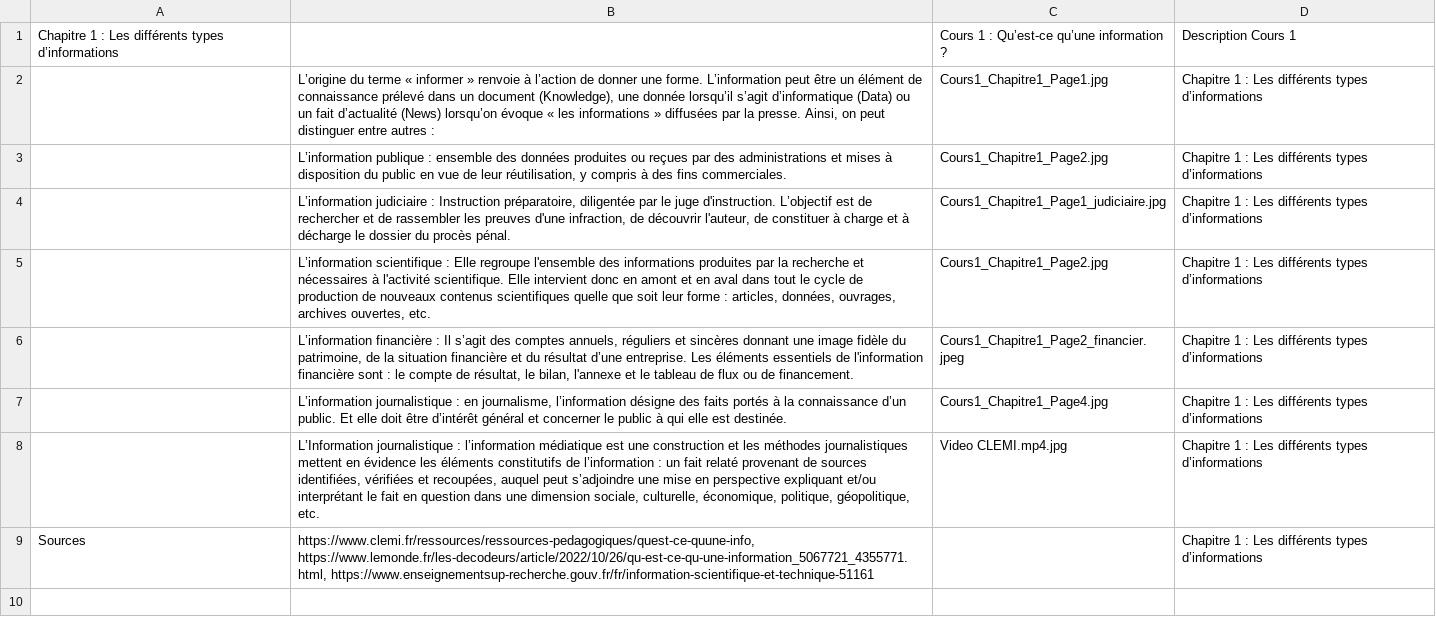
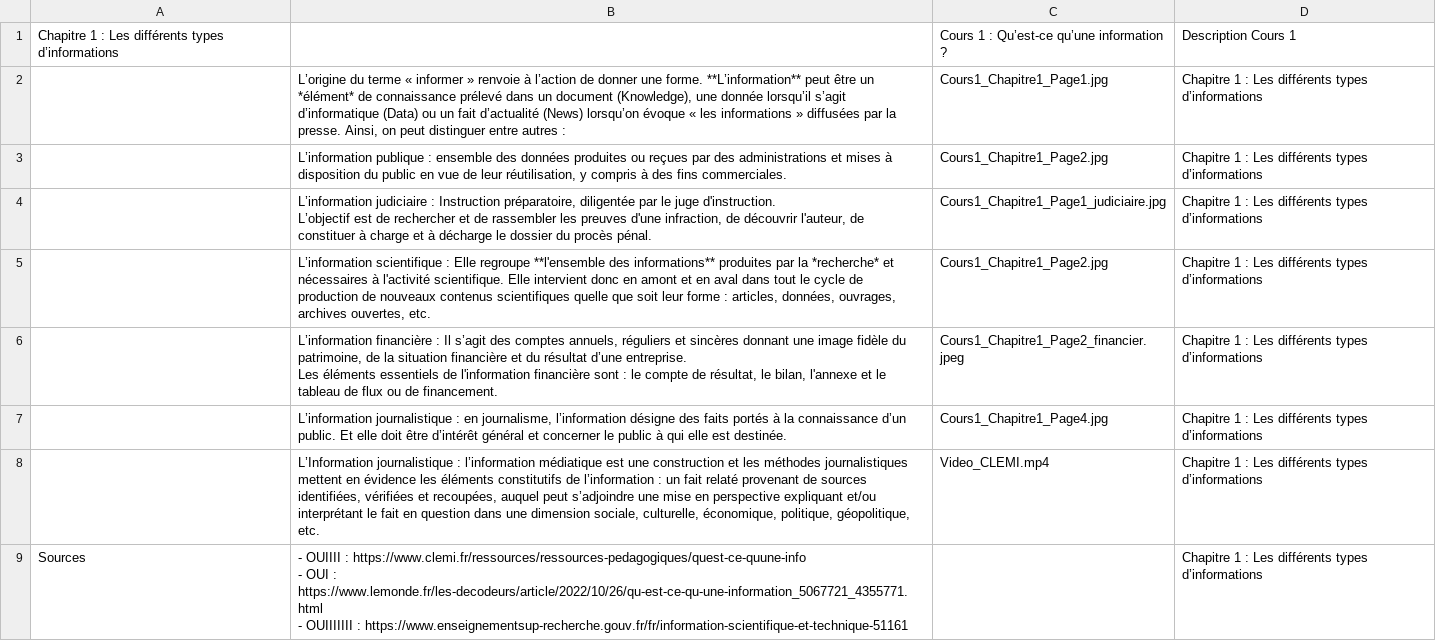
Before and after one commit to LucasVaugrente/factoscope_courses, a CSV file: backend/csv/import_vrai_cours/CSV/Template_Chapitre1.csv, drawn as a sheet.

```diff
--- a/backend/csv/import_vrai_cours/CSV/Template_Chapitre1.csv
+++ b/backend/csv/import_vrai_cours/CSV/Template_Chapitre1.csv
@@ -1,9 +1,15 @@
 Chapitre 1 : Les différents types d’informations;;Cours 1 : Qu’est-ce qu’une information ?;Description Cours 1
-;L’origine du terme « informer » renvoie à l’action de donner une forme. L’information peut être un élément de connaissance prélevé dans un document (Knowledge), une donnée lorsqu’il s’agit d’informatique (Data) ou un fait d’actualité (News) lorsqu’on évoque « les informations » diffusées par la presse. Ainsi, on peut distinguer entre autres : ;Cours1_Chapitre1_Page1.jpg;Chapitre 1 : Les différents types d’informations
+;L’origine du terme « informer » renvoie à l’action de donner une forme. **L’information** peut être un *élément* de connaissance prélevé dans un document (Knowledge), une donnée lorsqu’il s’agit d’informatique (Data) ou un fait d’actualité (News) lorsqu’on évoque « les informations » diffusées par la presse. Ainsi, on peut distinguer entre autres : ;Cours1_Chapitre1_Page1.jpg;Chapitre 1 : Les différents types d’informations
 ;L’information publique : ensemble des données produites ou reçues par des administrations et mises à disposition du public en vue de leur réutilisation, y compris à des fins commerciales.;Cours1_Chapitre1_Page2.jpg;Chapitre 1 : Les différents types d’informations
-;L’information judiciaire : Instruction préparatoire, diligentée par le juge d'instruction. L’objectif est de rechercher et de rassembler les preuves d'une infraction, de découvrir l'auteur, de constituer à charge et à décharge le dossier du procès pénal. ;Cours1_Chapitre1_Page1_judiciaire.jpg;Chapitre 1 : Les différents types d’informations
-;L’information scientifique : Elle regroupe l'ensemble des informations produites par la recherche et nécessaires à l'activité scientifique. Elle intervient donc en amont et en aval dans tout le cycle de production de nouveaux contenus scientifiques quelle que soit leur forme : articles, données, ouvrages, archives ouvertes, etc. ;Cours1_Chapitre1_Page2.jpg;Chapitre 1 : Les différents types d’informations
-;L’information financière : Il s’agit des comptes annuels, réguliers et sincères donnant une image fidèle du patrimoine, de la situation financière et du résultat d’une entreprise. Les éléments essentiels de l'information financière sont : le compte de résultat, le bilan, l'annexe et le tableau de flux ou de financement.;Cours1_Chapitre1_Page2_financier.jpeg;Chapitre 1 : Les différents types d’informations
+;"L’information judiciaire : Instruction préparatoire, diligentée par le juge d'instruction.
+
+L’objectif est de rechercher et de rassembler les preuves d'une infraction, de découvrir l'auteur, de constituer à charge et à décharge le dossier du procès pénal. ";Cours1_Chapitre1_Page1_judiciaire.jpg;Chapitre 1 : Les différents types d’informations
+;L’information scientifique : Elle regroupe **l'ensemble des informations** produites par la *recherche* et nécessaires à l'activité scientifique. Elle intervient donc en amont et en aval dans tout le cycle de production de nouveaux contenus scientifiques quelle que soit leur forme : articles, données, ouvrages, archives ouvertes, etc. ;Cours1_Chapitre1_Page2.jpg;Chapitre 1 : Les différents types d’informations
+;"L’information financière : Il s’agit des comptes annuels, réguliers et sincères donnant une image fidèle du patrimoine, de la situation financière et du résultat d’une entreprise.
+
+Les éléments essentiels de l'information financière sont : le compte de résultat, le bilan, l'annexe et le tableau de flux ou de financement.";Cours1_Chapitre1_Page2_financier.jpeg;Chapitre 1 : Les différents types d’informations
 ;L’information journalistique : en journalisme, l’information désigne des faits portés à la connaissance d’un public. Et elle doit être d’intérêt général et concerner le public à qui elle est destinée. ;Cours1_Chapitre1_Page4.jpg;Chapitre 1 : Les différents types d’informations
-;L’Information journalistique : l’information médiatique est une construction et les méthodes journalistiques mettent en évidence les éléments constitutifs de l’information : un fait relaté provenant de sources identifiées, vérifiées et recoupées, auquel peut s’adjoindre une mise en perspective expliquant et/ou interprétant le fait en question dans une dimension sociale, culturelle, économique, politique, géopolitique, etc.;Video CLEMI.mp4.jpg;Chapitre 1 : Les différents types d’informations
-Sources;https://www.clemi.fr/ressources/ressources-pedagogiques/quest-ce-quune-info, https://www.lemonde.fr/les-decodeurs/article/2022/10/26/qu-est-ce-qu-une-information_5067721_4355771.html, https://www.enseignementsup-recherche.gouv.fr/fr/information-scientifique-et-technique-51161;;Chapitre 1 : Les différents types d’informations
+;L’Information journalistique : l’information médiatique est une construction et les méthodes journalistiques mettent en évidence les éléments constitutifs de l’information : un fait relaté provenant de sources identifiées, vérifiées et recoupées, auquel peut s’adjoindre une mise en perspective expliquant et/ou interprétant le fait en question dans une dimension sociale, culturelle, économique, politique, géopolitique, etc.;Video_CLEMI.mp4;Chapitre 1 : Les différents types d’informations
+Sources;"- OUIIII : https://www.clemi.fr/ressources/ressources-pedagogiques/quest-ce-quune-info
+- OUI : https://www.lemonde.fr/les-decodeurs/article/2022/10/26/qu-est-ce-qu-une-information_5067721_4355771.html
+- OUIIIIIII : https://www.enseignementsup-recherche.gouv.fr/fr/information-scientifique-et-technique-51161";;Chapitre 1 : Les différents types d’informations
```
Also changed, not shown: backend/csv/import_vrai_cours/CSV/Template_Chapitre2.csv, 3 other files.
